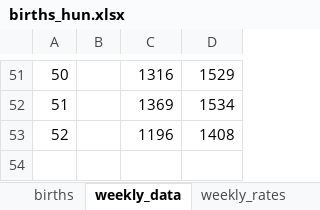
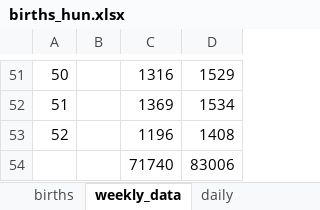
Before and after one commit to csukori/vzv_counterfactual, an Excel workbook: resources/births_hun.xlsx, sheet weekly_data, drawn as a sheet; only a part is shown, gaps mark what is left out; values as stored, in another font and other column widths than the file's, no borders; the diff names each change by its address in the sheet, - before the commit and + after, or states it on an @@ line.

```diff
--- a/resources/births_hun.xlsx (sheet weekly_data)
+++ b/resources/births_hun.xlsx (sheet weekly_data)
+sheet tab: daily
+row 54:  |  | 71740 | 83006
```
Also changed, not shown: other sheet tabs, resources/age_structured_deaths_hun.xlsx, resources/age_structured_population.xlsx, 10 other files.
